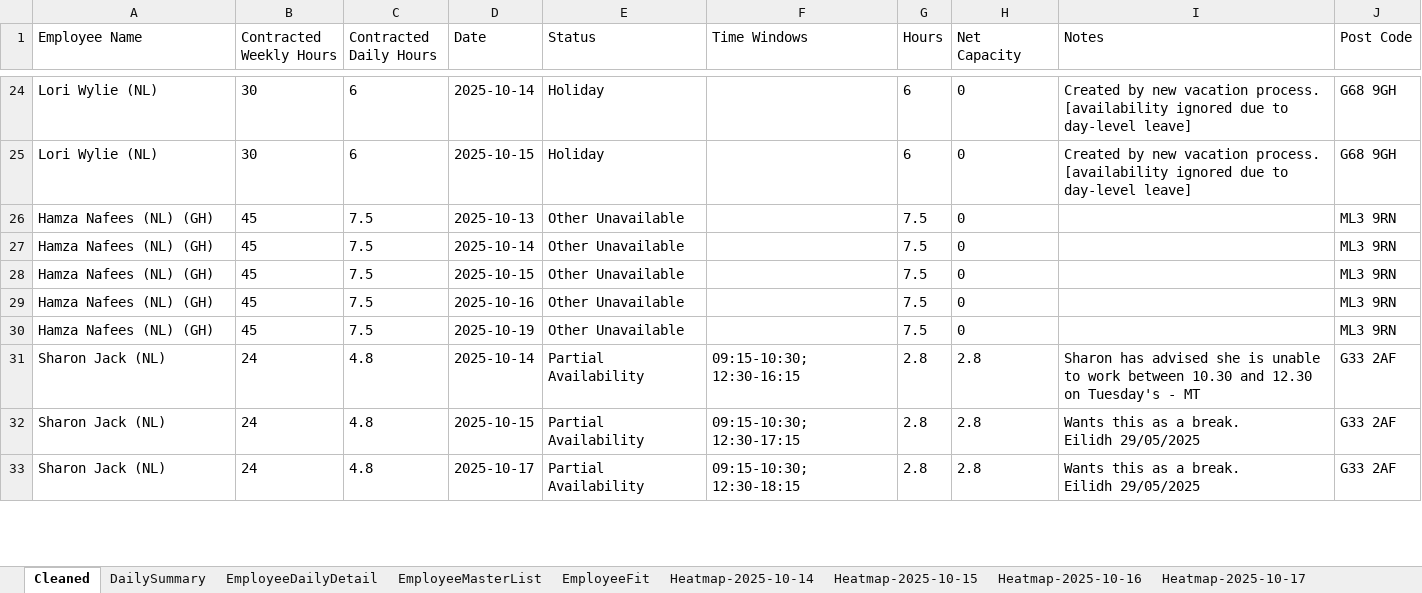
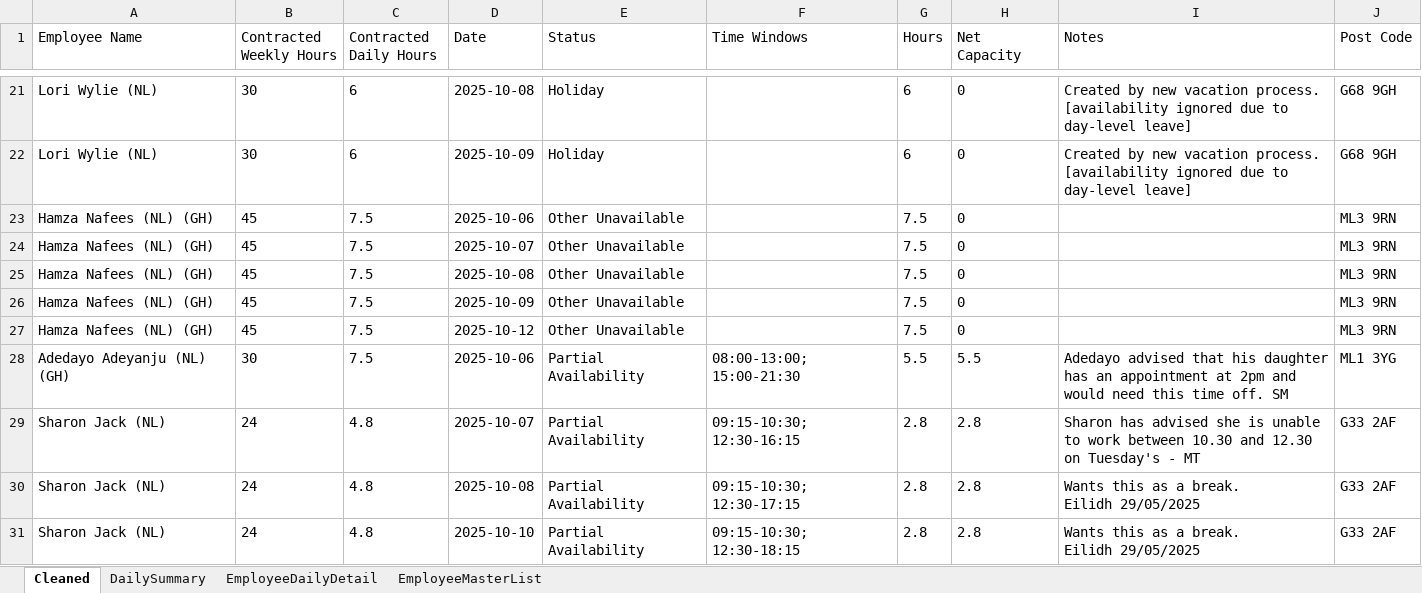
Before and after one commit to Mustansar-tech/CareCapacity, an Excel workbook: capacity_dashboard.xlsx, sheet Cleaned, drawn as a sheet; only a part is shown, gaps mark what is left out; values as stored, in another font and other column widths than the file's, no borders; addresses are those after the commit; the diff covers the shown part only; the diff names each change by its address in the sheet, - before the commit and + after, or states it on an @@ line.

```diff
--- a/capacity_dashboard.xlsx (sheet Cleaned)
+++ b/capacity_dashboard.xlsx (sheet Cleaned)
-sheet tab: EmployeeFit
-sheet tab: Heatmap-2025-10-14
-sheet tab: Heatmap-2025-10-15
-sheet tab: Heatmap-2025-10-16
-sheet tab: Heatmap-2025-10-17
-D21 (Date): 2025-10-14
+D21 (Date): 2025-10-08
-D22 (Date): 2025-10-15
+D22 (Date): 2025-10-09
-D23 (Date): 2025-10-13
+D23 (Date): 2025-10-06
-D24 (Date): 2025-10-14
+D24 (Date): 2025-10-07
-D25 (Date): 2025-10-15
+D25 (Date): 2025-10-08
-D26 (Date): 2025-10-16
+D26 (Date): 2025-10-09
-D27 (Date): 2025-10-19
+D27 (Date): 2025-10-12
+row 28: Adedayo Adeyanju (NL) (GH) | 30 | 7.5 | 2025-10-06 | Partial Availability | 08:00-13:00; 15:00-21:30 | 5.5 | 5.5 | Adedayo advised that his daughter has an appointment at 2pm and would need this time off. SM | ML1 3YG
-D29 (Date): 2025-10-14
+D29 (Date): 2025-10-07
-D30 (Date): 2025-10-15
+D30 (Date): 2025-10-08
-D31 (Date): 2025-10-17
+D31 (Date): 2025-10-10
```
Also changed, not shown: other rows of this sheet, sheet EmployeeDailyDetail, sheet DailySummary, other sheet tabs.
